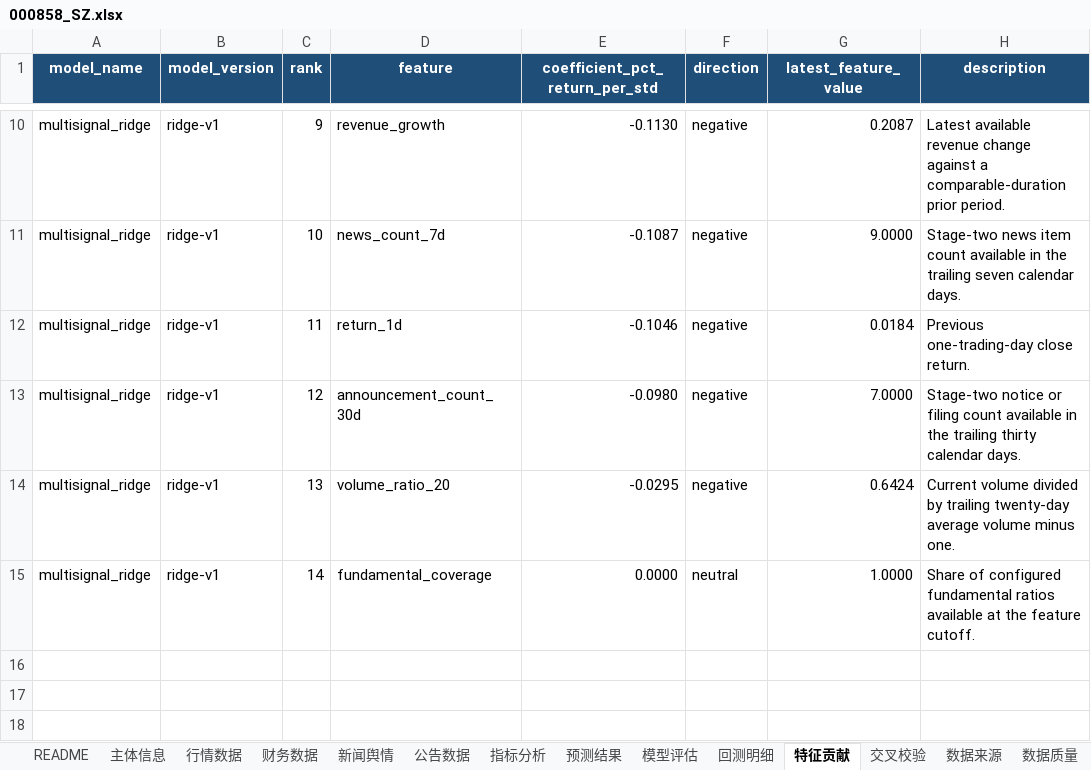
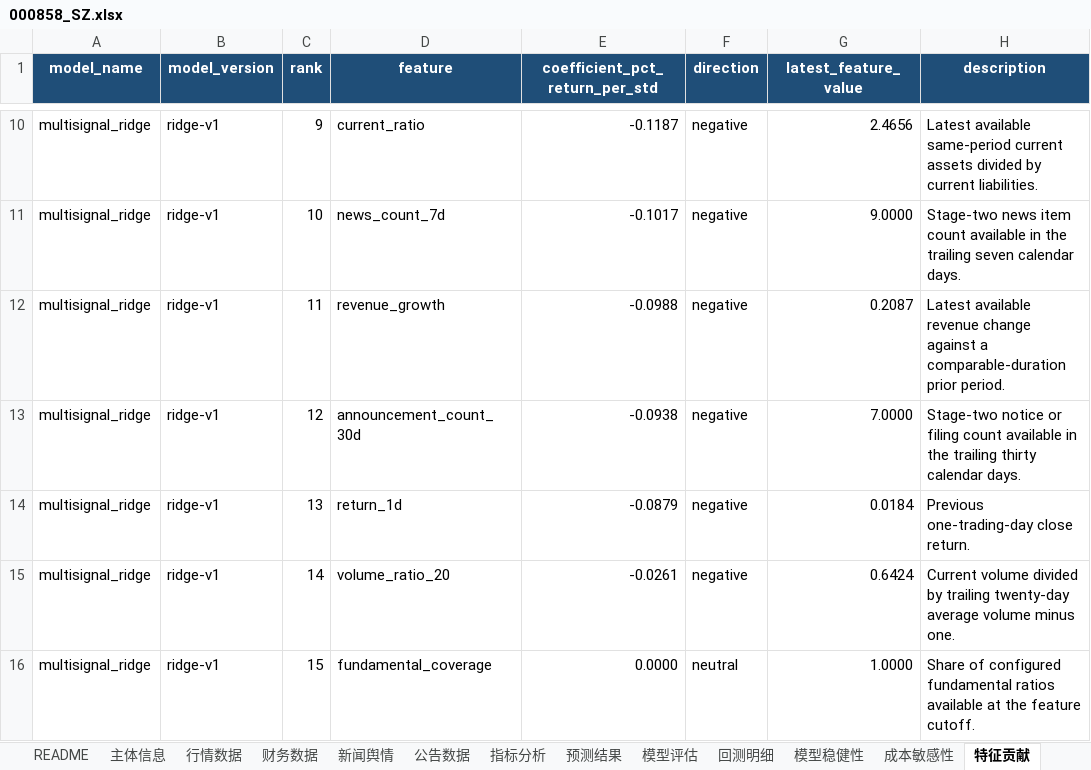
Before and after one commit to YWatering/MarketSignal-Intelligence, an Excel workbook: outputs/china_liquor/000858_SZ.xlsx, sheet 特征贡献, drawn as a sheet; only a part is shown, gaps mark what is left out; values as stored, in another font and other column widths than the file's, no borders; the diff covers the shown part only; the diff names each change by its address in the sheet, - before the commit and + after, or states it on an @@ line.

```diff
--- a/outputs/china_liquor/000858_SZ.xlsx (sheet 特征贡献)
+++ b/outputs/china_liquor/000858_SZ.xlsx (sheet 特征贡献)
+sheet tab: 模型稳健性
+sheet tab: 成本敏感性
-D10 (feature): revenue_growth
+D10 (feature): current_ratio
-E10 (coefficient_pct_return_per_std): -0.1130
+E10 (coefficient_pct_return_per_std): -0.1187
-G10 (latest_feature_value): 0.2087
+G10 (latest_feature_value): 2.4656
-H10 (description): Latest available revenue change against a comparable-duration prior period.
+H10 (description): Latest available same-period current assets divided by current liabilities.
-E11 (coefficient_pct_return_per_std): -0.1087
+E11 (coefficient_pct_return_per_std): -0.1017
-D12 (feature): return_1d
+D12 (feature): revenue_growth
-E12 (coefficient_pct_return_per_std): -0.1046
+E12 (coefficient_pct_return_per_std): -0.0988
-G12 (latest_feature_value): 0.0184
+G12 (latest_feature_value): 0.2087
-H12 (description): Previous one-trading-day close return.
+H12 (description): Latest available revenue change against a comparable-duration prior period.
-E13 (coefficient_pct_return_per_std): -0.0980
+E13 (coefficient_pct_return_per_std): -0.0938
-D14 (feature): volume_ratio_20
+D14 (feature): return_1d
-E14 (coefficient_pct_return_per_std): -0.0295
+E14 (coefficient_pct_return_per_std): -0.0879
-G14 (latest_feature_value): 0.6424
+G14 (latest_feature_value): 0.0184
-H14 (description): Current volume divided by trailing twenty-day average volume minus one.
+H14 (description): Previous one-trading-day close return.
-D15 (feature): fundamental_coverage
+D15 (feature): volume_ratio_20
-E15 (coefficient_pct_return_per_std): 0.0000
+E15 (coefficient_pct_return_per_std): -0.0261
-F15 (direction): neutral
+F15 (direction): negative
-G15 (latest_feature_value): 1.0000
+G15 (latest_feature_value): 0.6424
-H15 (description): Share of configured fundamental ratios available at the feature cutoff.
+H15 (description): Current volume divided by trailing twenty-day average volume minus one.
+row 16: multisignal_ridge | ridge-v1 | 15 | fundamental_coverage | 0.0000 | neutral | 1.0000 | Share of configured fundamental ratios available at the feature cutoff.
```
Also changed, not shown: 31 edited cells elsewhere in this sheet, sheet 回测明细, sheet 预测结果, sheet 模型评估, sheet README, sheet 版本信息, sheet 数据质量, 1 more sheet, outputs/aapl_market_signal.xlsx, outputs/china_liquor/600519_SH.xlsx, 18 other files.
